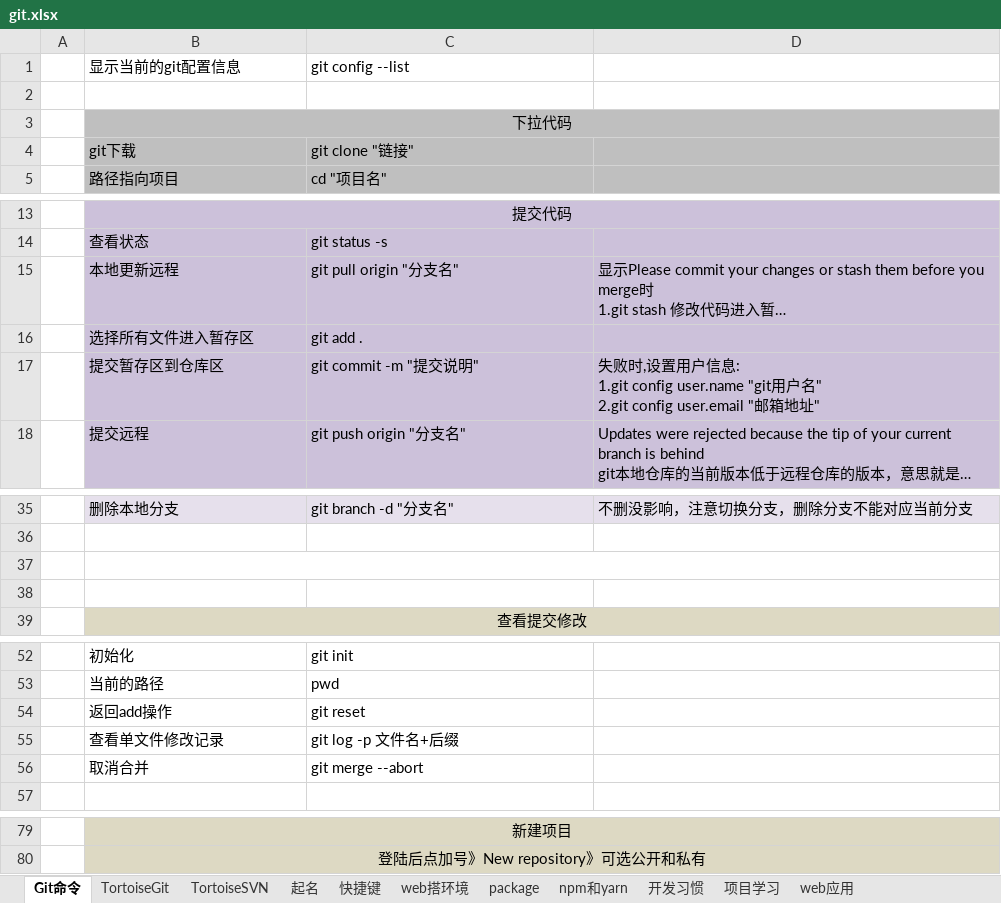
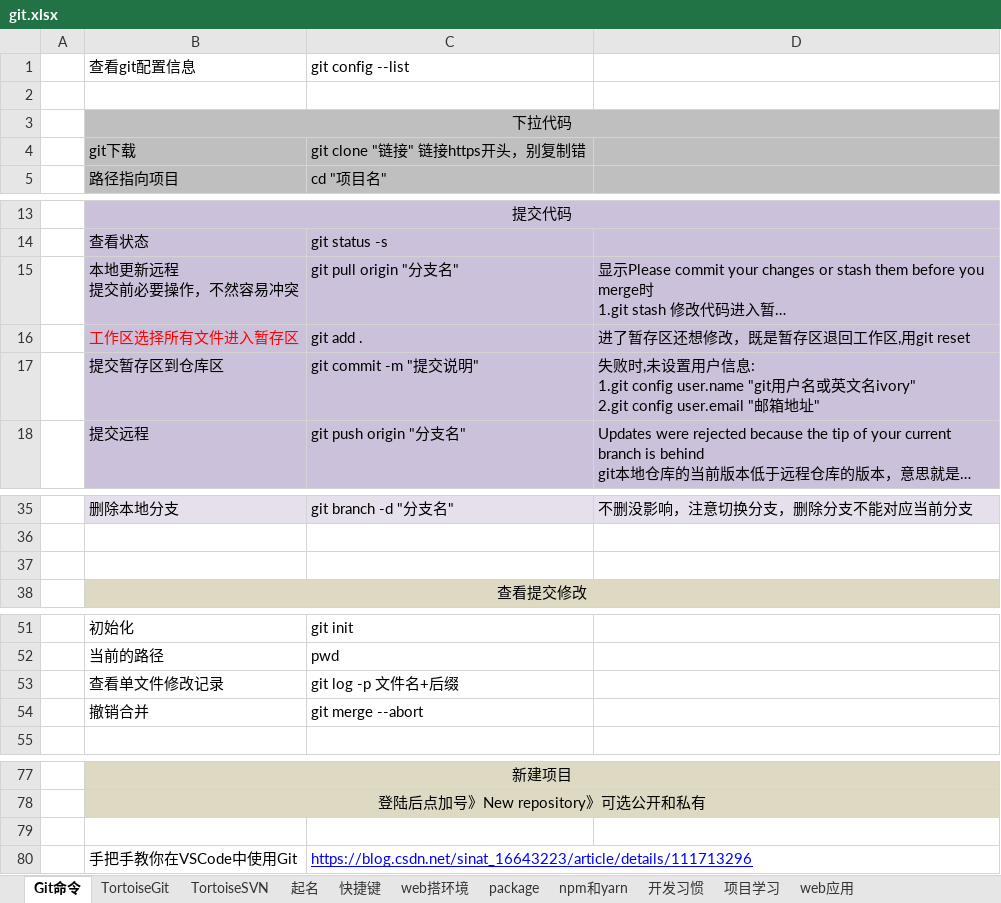
Before and after one commit to sunsetFog/record, an Excel workbook: website/git.xlsx, sheet Git命令, drawn as a sheet; only a part is shown, gaps mark what is left out; long unchanged cells end in …; values as stored, in another font and other column widths than the file's, no borders; removed rows and columns are numbered as before the commit, all else as after; ↵ is a line break in a cell; the diff covers the shown part only; the diff names each change by its address in the sheet, - before the commit and + after, or states it on an @@ line.

Commit message:
2023-04-16 17:27

```diff
--- a/website/git.xlsx (sheet Git命令)
+++ b/website/git.xlsx (sheet Git命令)
-B1: 显示当前的git配置信息
+B1: 查看git配置信息
-C4: git clone "链接"
+C4: git clone "链接" 链接https开头，别复制错
-B15: 本地更新远程
+B15: 本地更新远程 ↵ 提交前必要操作，不然容易冲突
-B16: 选择所有文件进入暂存区
+B16: 工作区选择所有文件进入暂存区
-B16 text colour: black
+B16 text colour: #FF0000
-D16: (empty)
+D16: 进了暂存区还想修改，既是暂存区退回工作区,用git reset
-D17: …时,设置用户信息: ↵ 1.git config user.name "git用户名" ↵ 2.git config…
+D17: …时,未设置用户信息: ↵ 1.git config user.name "git用户名或英文名ivory" ↵ 2.git config…
-B37:D37 merged
-row 38: (empty)
-row 54:  | 返回add操作 | git reset
-B54: 取消合并
+B54: 撤销合并
+row 79: (empty)
+row 80:  | 手把手教你在VSCode中使用Git | https://blog.csdn.net/sinat_16643223/article/details/111713296
```
Also changed, not shown: 1 edited cell elsewhere in this sheet.
